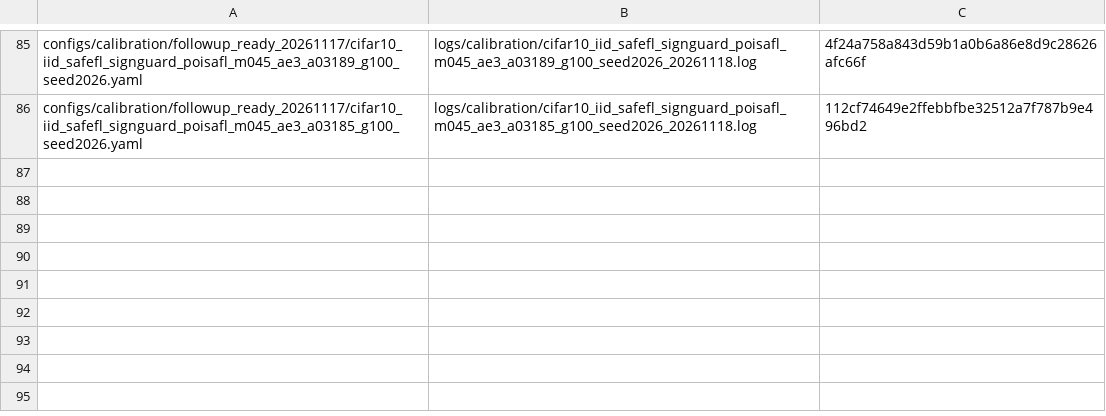
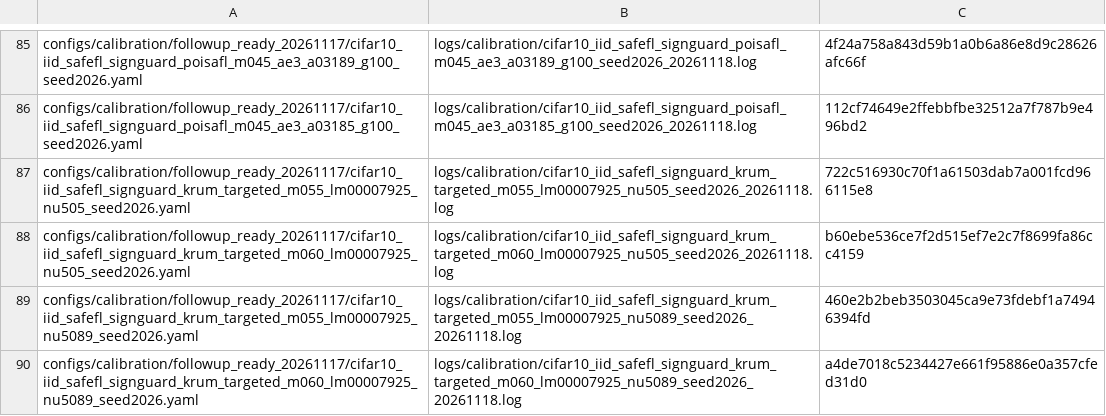
Before and after one commit to Dihaoda/H-FedSA, a TSV file: configs/calibration/followup_queue_20261117.tsv, drawn as a sheet; only a part is shown, gaps mark what is left out; the diff names each change by its address in the sheet, - before the commit and + after, or states it on an @@ line.

Commit message:
calibration: queue SafeFL Krum malicious-ratio grid

```diff
--- a/configs/calibration/followup_queue_20261117.tsv
+++ b/configs/calibration/followup_queue_20261117.tsv
+row 87: configs/calibration/followup_ready_20261117/cifar10_iid_safefl_signguard_krum_targeted_m055_lm00007925_nu505_seed2026.yaml | logs/calibration/cifar10_iid_safefl_signguard_krum_targeted_m055_lm00007925_nu505_seed2026_20261118.log | 722c516930c70f1a61503dab7a001fcd966115e8
+row 88: configs/calibration/followup_ready_20261117/cifar10_iid_safefl_signguard_krum_targeted_m060_lm00007925_nu505_seed2026.yaml | logs/calibration/cifar10_iid_safefl_signguard_krum_targeted_m060_lm00007925_nu505_seed2026_20261118.log | b60ebe536ce7f2d515ef7e2c7f8699fa86cc4159
+row 89: configs/calibration/followup_ready_20261117/cifar10_iid_safefl_signguard_krum_targeted_m055_lm00007925_nu5089_seed2026.yaml | logs/calibration/cifar10_iid_safefl_signguard_krum_targeted_m055_lm00007925_nu5089_seed2026_20261118.log | 460e2b2beb3503045ca9e73fdebf1a74946394fd
+row 90: configs/calibration/followup_ready_20261117/cifar10_iid_safefl_signguard_krum_targeted_m060_lm00007925_nu5089_seed2026.yaml | logs/calibration/cifar10_iid_safefl_signguard_krum_targeted_m060_lm00007925_nu5089_seed2026_20261118.log | a4de7018c5234427e661f95886e0a357cfed31d0
```
